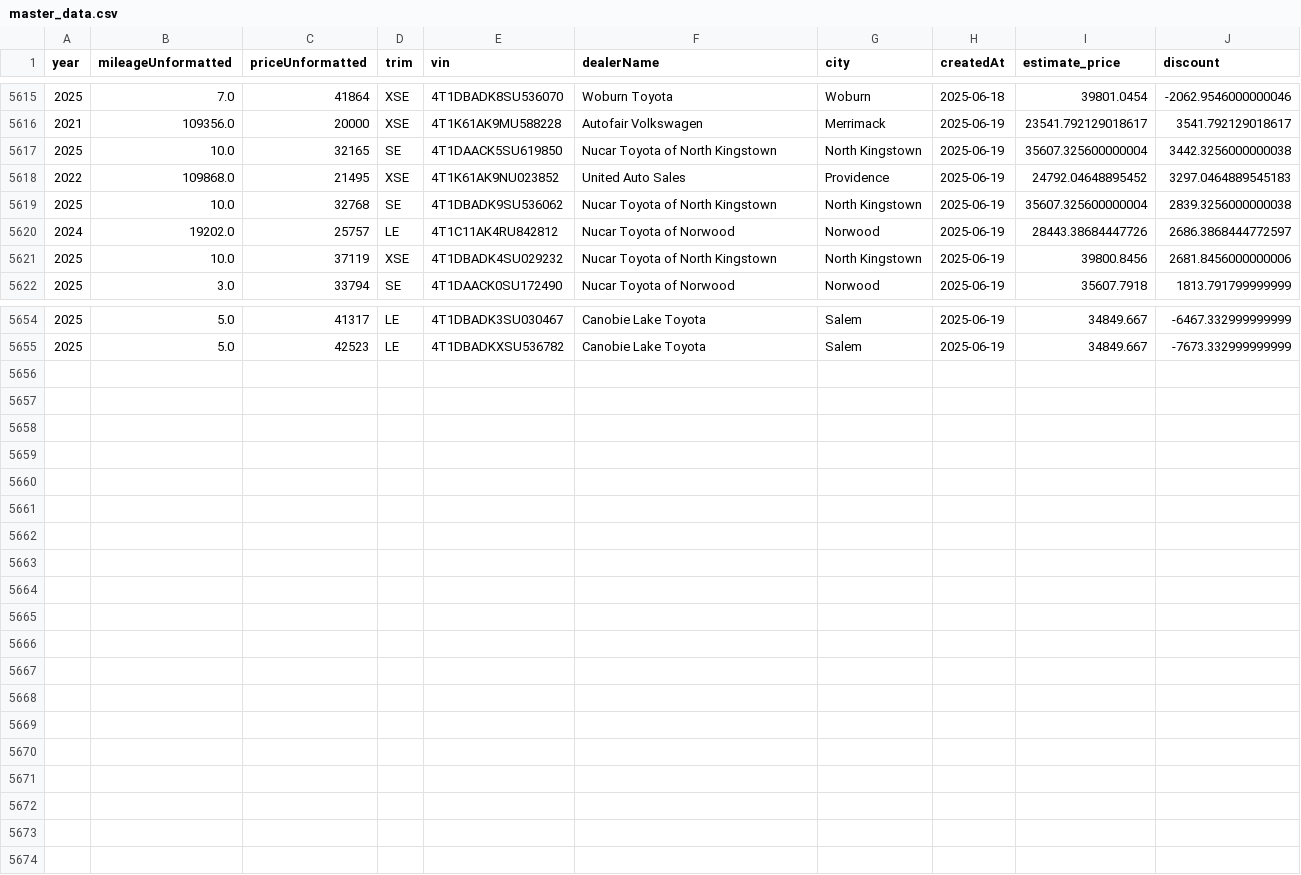
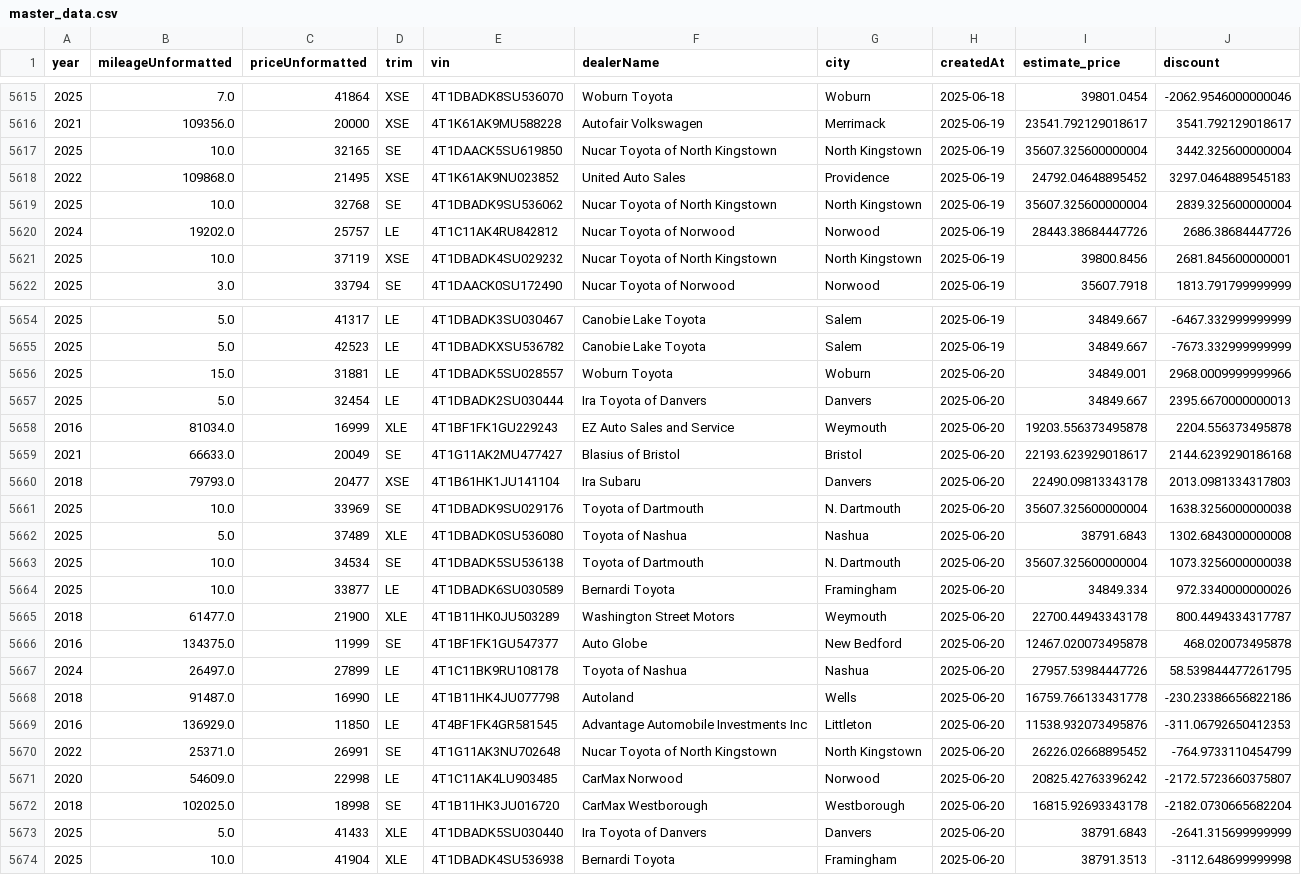
Before and after one commit to MMel099/UsedCarPricer, a CSV file: data/master_data.csv, drawn as a sheet; only a part is shown, gaps mark what is left out; the diff covers the shown part only.

```diff
--- a/data/master_data.csv
+++ b/data/master_data.csv
@@ -5616,7 +5616,7 @@ year,mileageUnformatted,priceUnformatted,trim,vin,dealerName,city,createdAt,esti
 2021,109356.0,20000,XSE,4T1K61AK9MU588228,Autofair Volkswagen,Merrimack,2025-06-19,23541.792129018617,3541.792129018617
-2025,10.0,32165,SE,4T1DAACK5SU619850,Nucar Toyota of North Kingstown,North Kingstown,2025-06-19,35607.325600000004,3442.3256000000038
+2025,10.0,32165,SE,4T1DAACK5SU619850,Nucar Toyota of North Kingstown,North Kingstown,2025-06-19,35607.325600000004,3442.325600000004
 2022,109868.0,21495,XSE,4T1K61AK9NU023852,United Auto Sales,Providence,2025-06-19,24792.04648895452,3297.0464889545183
-2025,10.0,32768,SE,4T1DBADK9SU536062,Nucar Toyota of North Kingstown,North Kingstown,2025-06-19,35607.325600000004,2839.3256000000038
-2024,19202.0,25757,LE,4T1C11AK4RU842812,Nucar Toyota of Norwood,Norwood,2025-06-19,28443.38684447726,2686.3868444772597
-2025,10.0,37119,XSE,4T1DBADK4SU029232,Nucar Toyota of North Kingstown,North Kingstown,2025-06-19,39800.8456,2681.8456000000006
+2025,10.0,32768,SE,4T1DBADK9SU536062,Nucar Toyota of North Kingstown,North Kingstown,2025-06-19,35607.325600000004,2839.325600000004
+2024,19202.0,25757,LE,4T1C11AK4RU842812,Nucar Toyota of Norwood,Norwood,2025-06-19,28443.38684447726,2686.38684447726
+2025,10.0,37119,XSE,4T1DBADK4SU029232,Nucar Toyota of North Kingstown,North Kingstown,2025-06-19,39800.8456,2681.845600000001
 2025,3.0,33794,SE,4T1DAACK0SU172490,Nucar Toyota of Norwood,Norwood,2025-06-19,35607.7918,1813.791799999999
@@ -5655 +5655,20 @@ year,mileageUnformatted,priceUnformatted,trim,vin,dealerName,city,createdAt,esti
 2025,5.0,42523,LE,4T1DBADKXSU536782,Canobie Lake Toyota,Salem,2025-06-19,34849.667,-7673.332999999999
+2025,15.0,31881,LE,4T1DBADK5SU028557,Woburn Toyota,Woburn,2025-06-20,34849.001,2968.0009999999966
+2025,5.0,32454,LE,4T1DBADK2SU030444,Ira Toyota of Danvers,Danvers,2025-06-20,34849.667,2395.6670000000013
+2016,81034.0,16999,XLE,4T1BF1FK1GU229243,EZ Auto Sales and Service,Weymouth,2025-06-20,19203.556373495878,2204.556373495878
+2021,66633.0,20049,SE,4T1G11AK2MU477427,Blasius of Bristol,Bristol,2025-06-20,22193.623929018617,2144.6239290186168
+2018,79793.0,20477,XSE,4T1B61HK1JU141104,Ira Subaru,Danvers,2025-06-20,22490.09813343178,2013.0981334317803
+2025,10.0,33969,SE,4T1DBADK9SU029176,Toyota of Dartmouth,N. Dartmouth,2025-06-20,35607.325600000004,1638.3256000000038
+2025,5.0,37489,XLE,4T1DBADK0SU536080,Toyota of Nashua,Nashua,2025-06-20,38791.6843,1302.6843000000008
+2025,10.0,34534,SE,4T1DBADK5SU536138,Toyota of Dartmouth,N. Dartmouth,2025-06-20,35607.325600000004,1073.3256000000038
+2025,10.0,33877,LE,4T1DBADK6SU030589,Bernardi Toyota,Framingham,2025-06-20,34849.334,972.3340000000026
+2018,61477.0,21900,XLE,4T1B11HK0JU503289,Washington Street Motors,Weymouth,2025-06-20,22700.44943343178,800.4494334317787
+2016,134375.0,11999,SE,4T1BF1FK1GU547377,Auto Globe,New Bedford,2025-06-20,12467.020073495878,468.020073495878
+2024,26497.0,27899,LE,4T1C11BK9RU108178,Toyota of Nashua,Nashua,2025-06-20,27957.53984447726,58.539844477261795
+2018,91487.0,16990,LE,4T1B11HK4JU077798,Autoland,Wells,2025-06-20,16759.766133431778,-230.23386656822186
+2016,136929.0,11850,LE,4T4BF1FK4GR581545,Advantage Automobile Investments Inc,Littleton,2025-06-20,11538.932073495876,-311.06792650412353
+2022,25371.0,26991,SE,4T1G11AK3NU702648,Nucar Toyota of North Kingstown,North Kingstown,2025-06-20,26226.02668895452,-764.9733110454799
+2020,54609.0,22998,LE,4T1C11AK4LU903485,CarMax Norwood,Norwood,2025-06-20,20825.42763396242,-2172.5723660375807
+2018,102025.0,18998,SE,4T1B11HK3JU016720,CarMax Westborough,Westborough,2025-06-20,16815.92693343178,-2182.0730665682204
+2025,5.0,41433,XLE,4T1DBADK5SU030440,Ira Toyota of Danvers,Danvers,2025-06-20,38791.6843,-2641.315699999999
+2025,10.0,41904,XLE,4T1DBADK4SU536938,Bernardi Toyota,Framingham,2025-06-20,38791.3513,-3112.648699999998
```
Also changed, not shown: 4 edited cells elsewhere in this file, data/daily_stats.csv, data/newest_data.csv, 3 other files.
